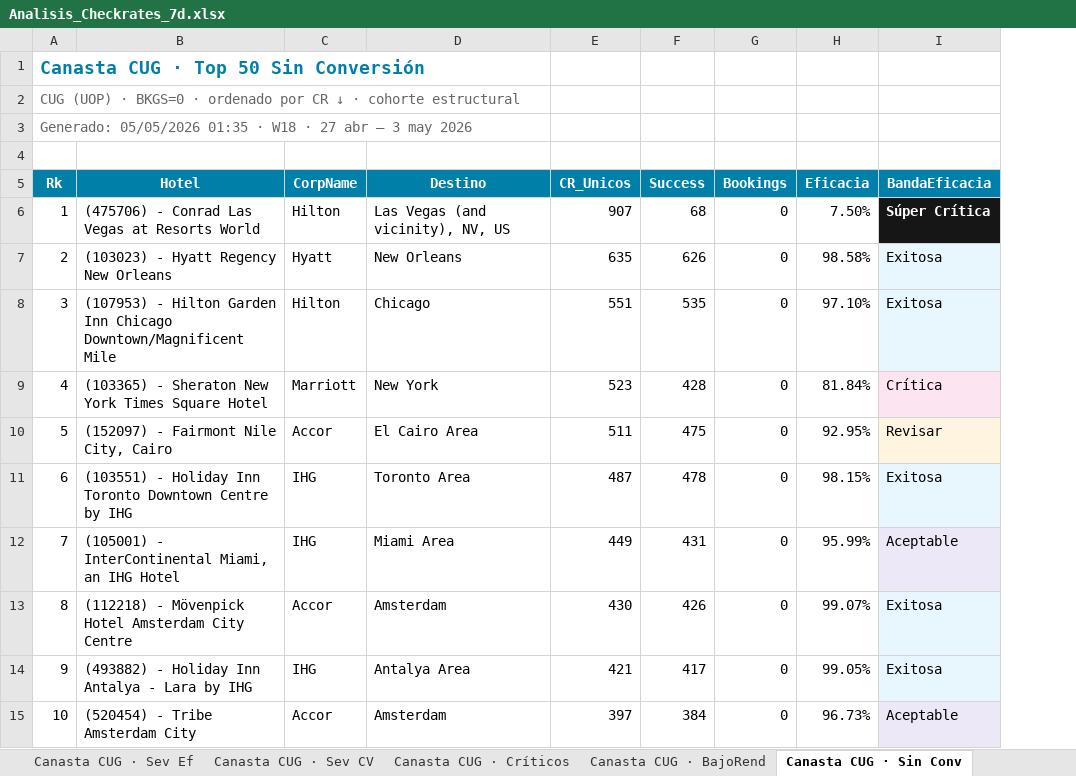
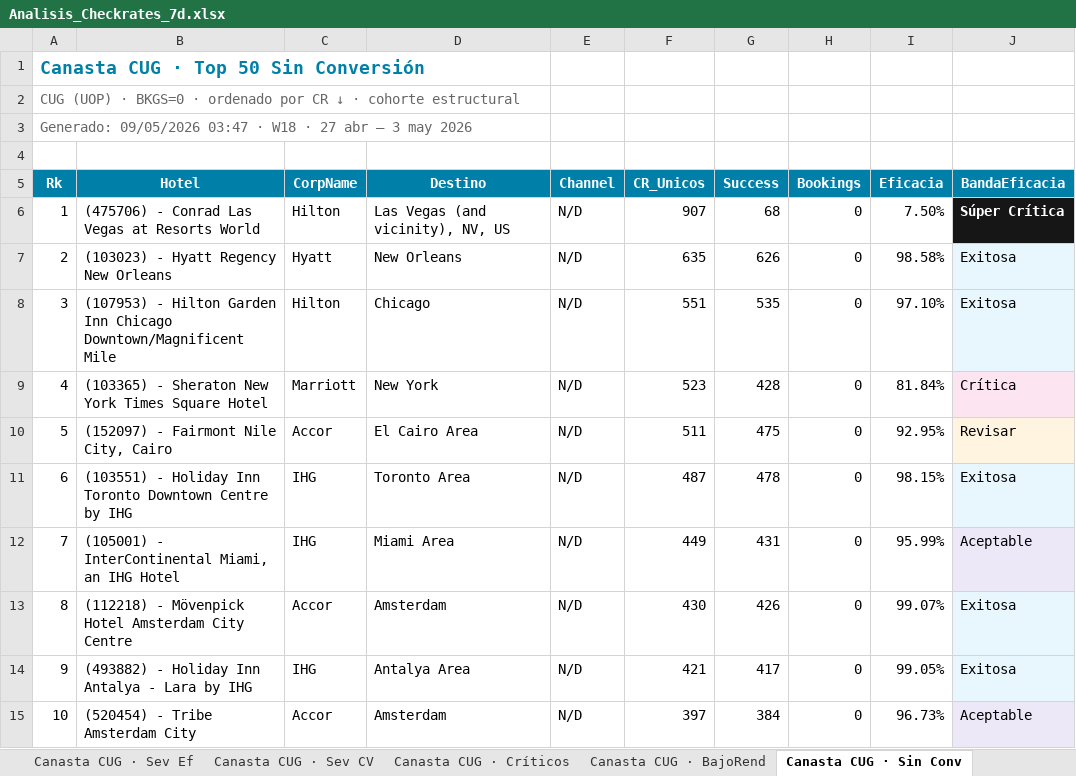
Before and after one commit to federicochurches/Price, an Excel workbook: checkrates/week-18/Analisis_Checkrates_7d.xlsx, sheet Canasta CUG · Sin Conv, drawn as a sheet; only a part is shown; values as stored, in another font and other column widths than the file's, no borders; the diff names each change by its address in the sheet, - before the commit and + after, or states it on an @@ line.

```diff
--- a/checkrates/week-18/Analisis_Checkrates_7d.xlsx (sheet Canasta CUG · Sin Conv)
+++ b/checkrates/week-18/Analisis_Checkrates_7d.xlsx (sheet Canasta CUG · Sin Conv)
+column E (Channel), rows 6-15: all N/D
-A3 (Rk): Generado: 05/05/2026 01:35 · W18…
+A3 (Rk): Generado: 09/05/2026 03:47 · W18…
```
Also changed, not shown: sheet Por Channel, sheet Canasta B2C · Sin Conv, sheet Canasta B2B Opaco · Sin Conv, sheet Sin Conversión, sheet Canasta CUG · Menor CR, sheet Canasta B2C · Menor CR, 30 more sheets, checkrates/week-18/Analisis_Checkrates_B2C_7d.xlsx, checkrates/week-18/Analisis_Checkrates_CUG_7d.xlsx, 12 other files.
